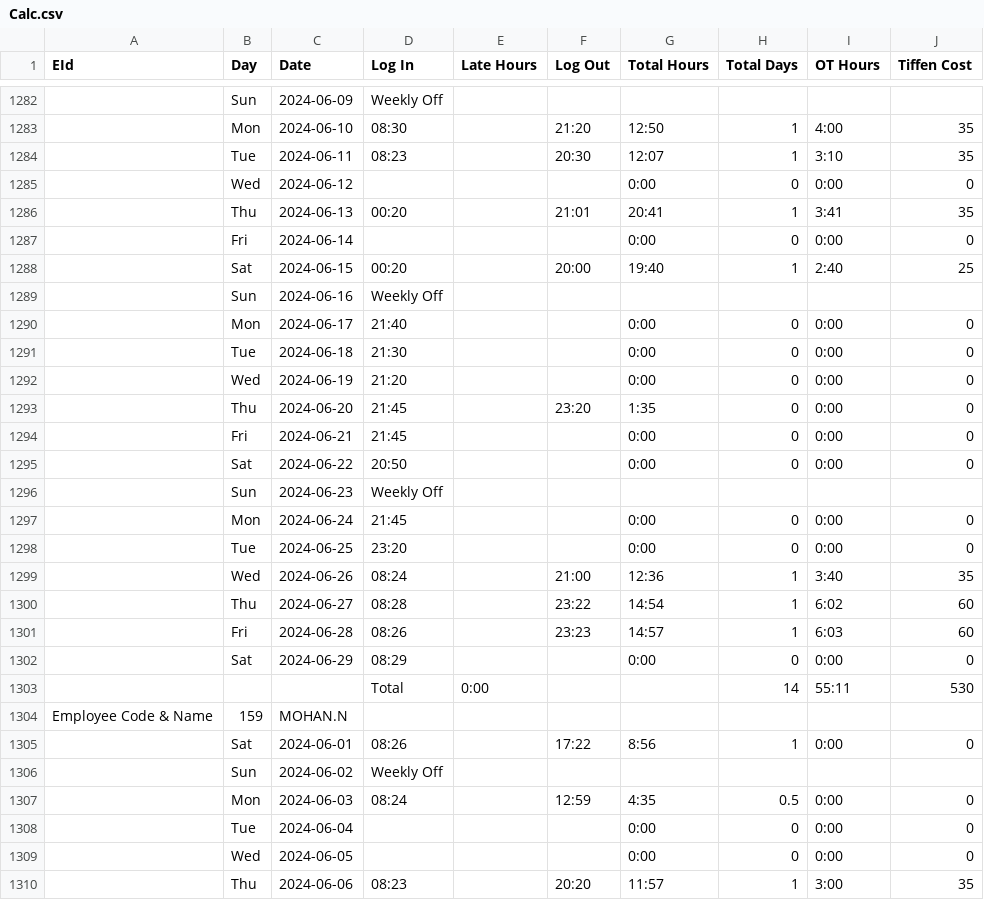
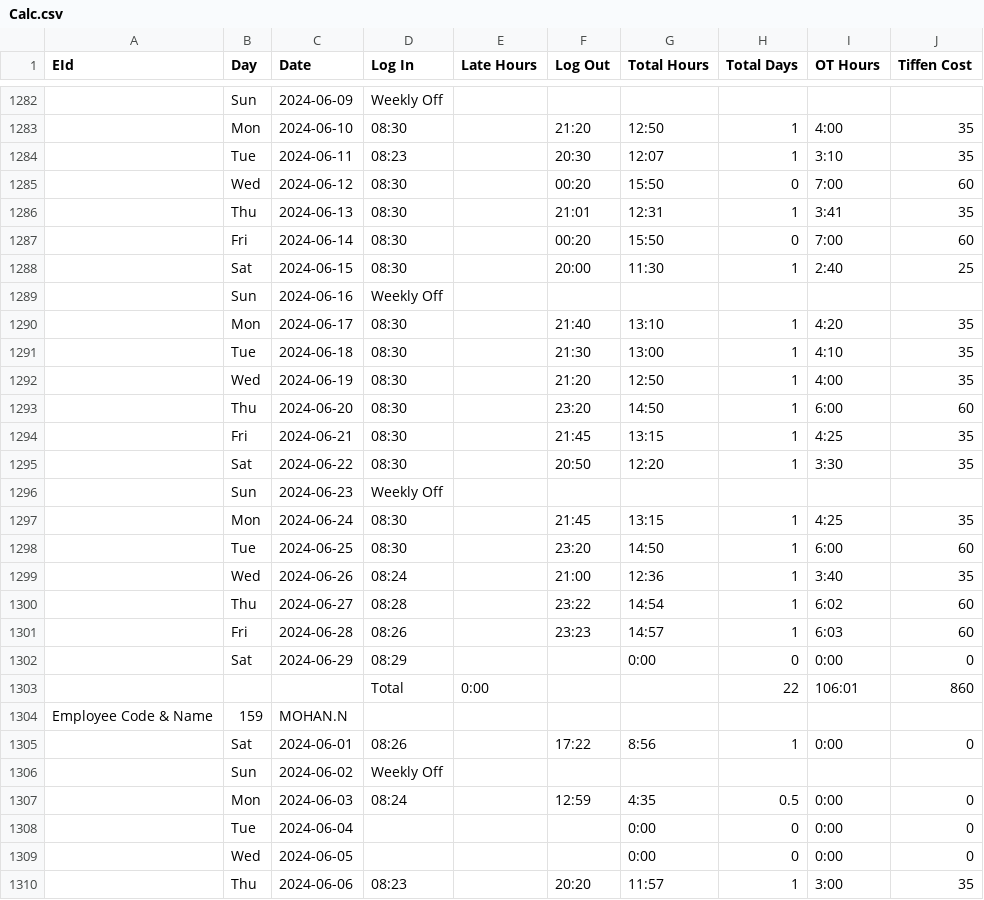
Before and after one commit to pragadheesh-raj/Presence-Ledger, a CSV file: uploads/Calc.csv, drawn as a sheet; only a part is shown, gaps mark what is left out; removed rows and columns are numbered as before the commit, all else as after; the diff names each change by its address in the sheet, - before the commit and + after, or states it on an @@ line.

```diff
--- a/uploads/Calc.csv
+++ b/uploads/Calc.csv
-row 1285:  | Wed | 2024-06-12 |  |  |  | 0:00 | 0 | 0:00 | 0
+row 1285:  | Wed | 2024-06-12 | 08:30 |  | 00:20 | 15:50 | 0 | 7:00 | 60
-D1286 (Log In): 00:20
+D1286 (Log In): 08:30
-G1286 (Total Hours): 20:41
+G1286 (Total Hours): 12:31
-row 1287:  | Fri | 2024-06-14 |  |  |  | 0:00 | 0 | 0:00 | 0
+row 1287:  | Fri | 2024-06-14 | 08:30 |  | 00:20 | 15:50 | 0 | 7:00 | 60
-D1288 (Log In): 00:20
+D1288 (Log In): 08:30
-G1288 (Total Hours): 19:40
+G1288 (Total Hours): 11:30
-row 1290:  | Mon | 2024-06-17 | 21:40 |  |  | 0:00 | 0 | 0:00 | 0
-row 1291:  | Tue | 2024-06-18 | 21:30 |  |  | 0:00 | 0 | 0:00 | 0
-row 1292:  | Wed | 2024-06-19 | 21:20 |  |  | 0:00 | 0 | 0:00 | 0
-row 1293:  | Thu | 2024-06-20 | 21:45 |  | 23:20 | 1:35 | 0 | 0:00 | 0
-row 1294:  | Fri | 2024-06-21 | 21:45 |  |  | 0:00 | 0 | 0:00 | 0
-row 1295:  | Sat | 2024-06-22 | 20:50 |  |  | 0:00 | 0 | 0:00 | 0
+row 1290:  | Mon | 2024-06-17 | 08:30 |  | 21:40 | 13:10 | 1 | 4:20 | 35
+row 1291:  | Tue | 2024-06-18 | 08:30 |  | 21:30 | 13:00 | 1 | 4:10 | 35
+row 1292:  | Wed | 2024-06-19 | 08:30 |  | 21:20 | 12:50 | 1 | 4:00 | 35
+row 1293:  | Thu | 2024-06-20 | 08:30 |  | 23:20 | 14:50 | 1 | 6:00 | 60
+row 1294:  | Fri | 2024-06-21 | 08:30 |  | 21:45 | 13:15 | 1 | 4:25 | 35
+row 1295:  | Sat | 2024-06-22 | 08:30 |  | 20:50 | 12:20 | 1 | 3:30 | 35
-row 1297:  | Mon | 2024-06-24 | 21:45 |  |  | 0:00 | 0 | 0:00 | 0
-row 1298:  | Tue | 2024-06-25 | 23:20 |  |  | 0:00 | 0 | 0:00 | 0
+row 1297:  | Mon | 2024-06-24 | 08:30 |  | 21:45 | 13:15 | 1 | 4:25 | 35
+row 1298:  | Tue | 2024-06-25 | 08:30 |  | 23:20 | 14:50 | 1 | 6:00 | 60
-row 1303:  |  |  | Total | 0:00 |  |  | 14 | 55:11 | 530
+row 1303:  |  |  | Total | 0:00 |  |  | 22 | 106:01 | 860
```
Also changed, not shown: uploads/ATT.csv.
